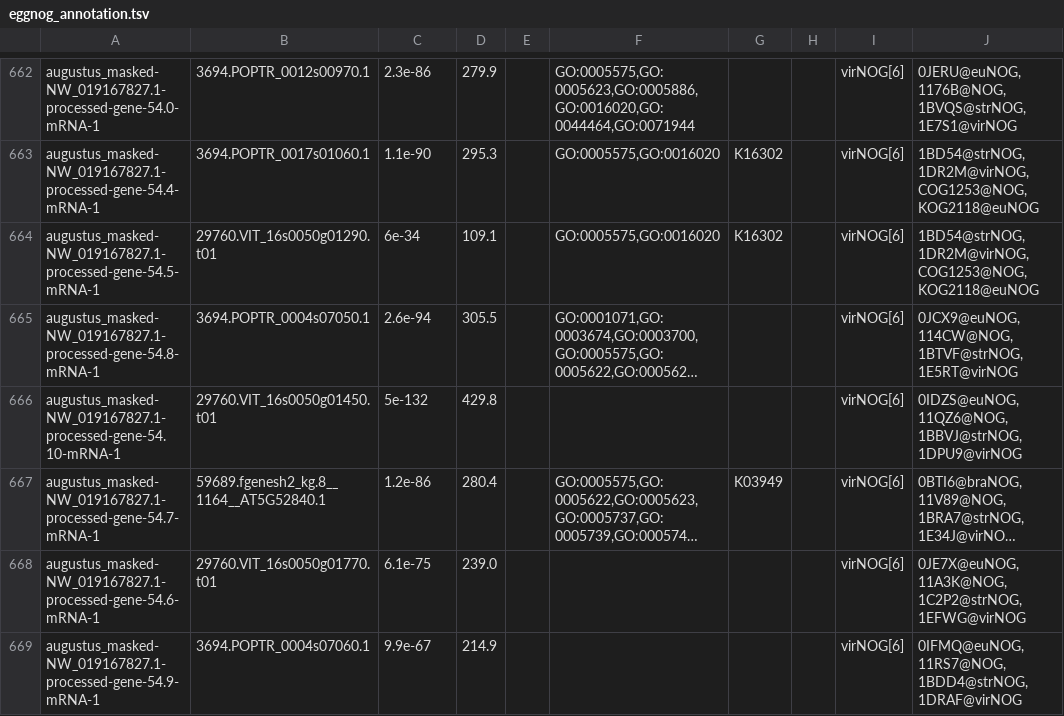
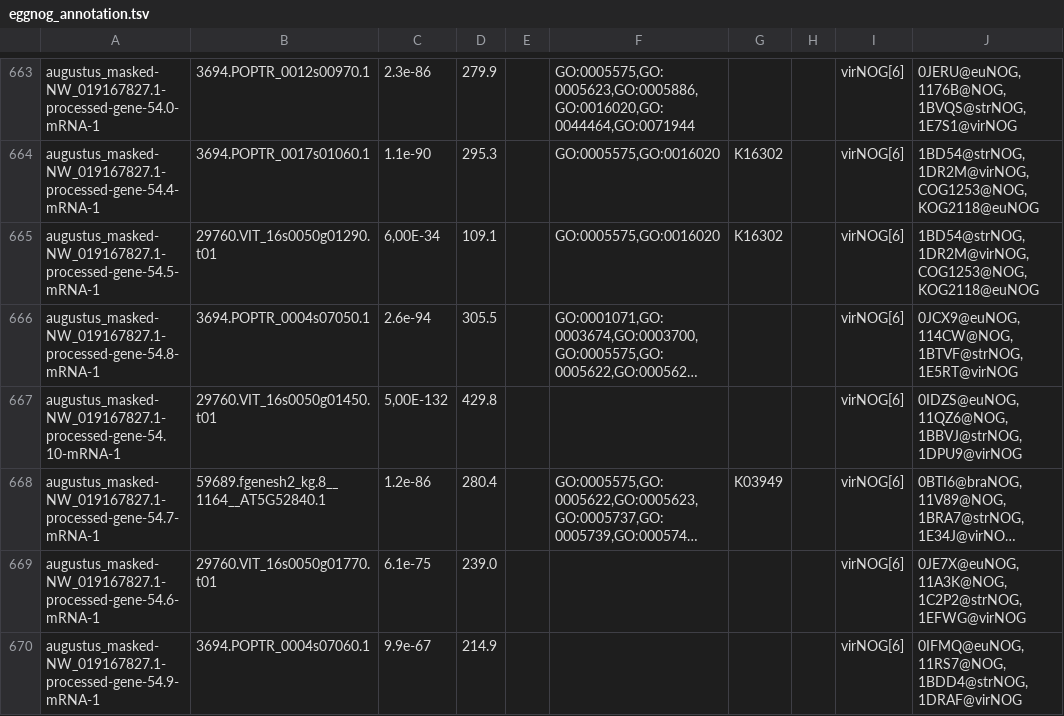
Before and after one commit to WGustafsson/Durian, a TSV file: code/diff_exp/annotation_deseq_combine/data/eggnog_annotation.tsv, drawn as a sheet; only a part is shown, gaps mark what is left out; long unchanged cells end in …; addresses are those after the commit; the diff covers the shown part only; the diff names each change by its address in the sheet, - before the commit and + after, or states it on an @@ line.

```diff
--- a/code/diff_exp/annotation_deseq_combine/data/eggnog_annotation.tsv
+++ b/code/diff_exp/annotation_deseq_combine/data/eggnog_annotation.tsv
-C665: 6e-34
+C665: 6,00E-34
-C667: 5e-132
+C667: 5,00E-132
```
Also changed, not shown: 1 added row and 131 edited cells elsewhere in this file, 2 other files.
